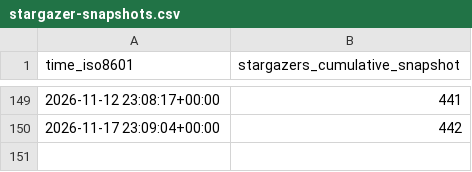
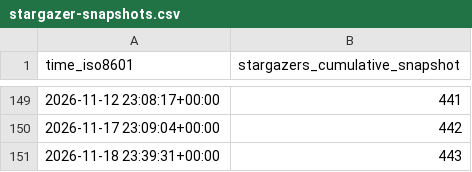
Before and after one commit to MFlowCode/stats, a CSV file: MFlowCode/MFC/ghrs-data/stargazer-snapshots.csv, drawn as a sheet; only a part is shown, gaps mark what is left out.

```diff
--- a/MFlowCode/MFC/ghrs-data/stargazer-snapshots.csv
+++ b/MFlowCode/MFC/ghrs-data/stargazer-snapshots.csv
@@ -150 +150,2 @@ time_iso8601,stargazers_cumulative_snapshot
 2026-11-17 23:09:04+00:00,442
+2026-11-18 23:39:31+00:00,443
```
Also changed, not shown: 3 other files.
